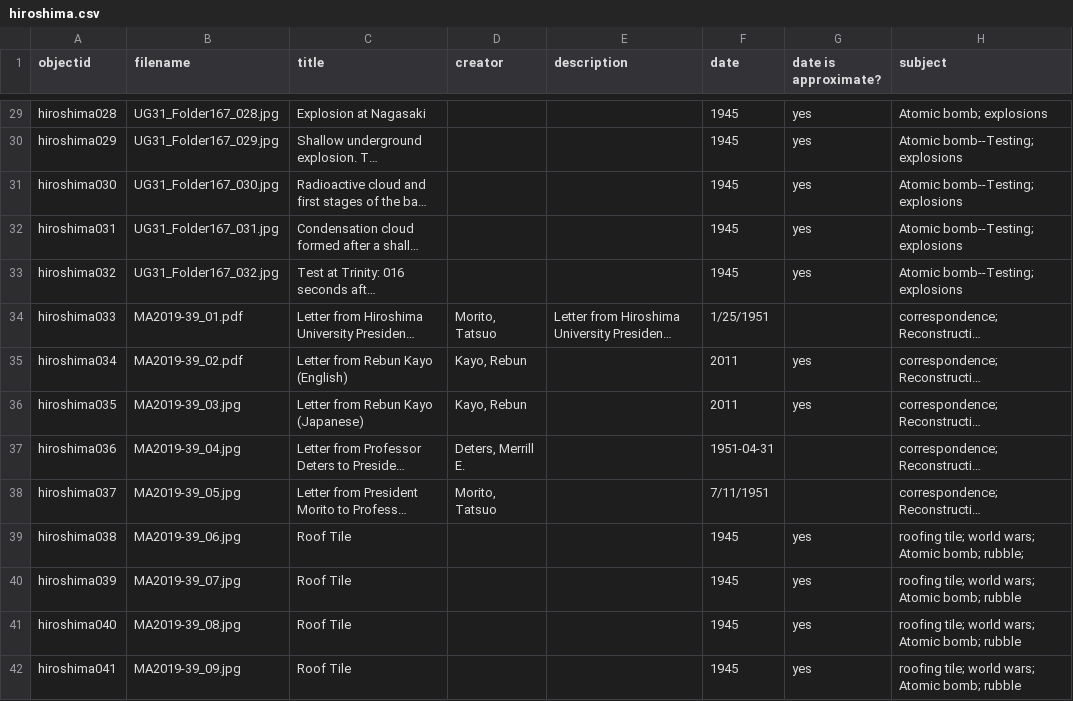
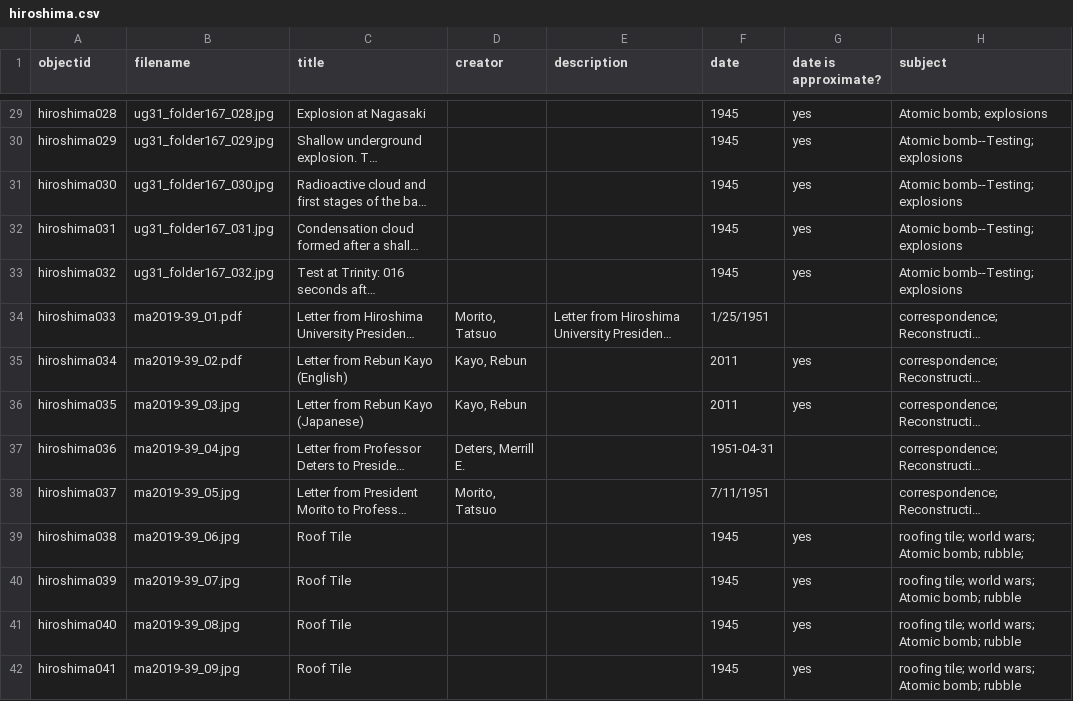
Before and after one commit to uidaholib/collectionbuilder-sa-spec-exhibits, a CSV file: _data/hiroshima.csv, drawn as a sheet; only a part is shown, gaps mark what is left out; long unchanged cells end in …; the diff covers the shown part only; the diff names each change by its address in the sheet, - before the commit and + after, or states it on an @@ line.

Commit message:
lower case filenames

```diff
--- a/_data/hiroshima.csv
+++ b/_data/hiroshima.csv
-B29 (filename): UG31_Folder167_028.jpg
+B29 (filename): ug31_folder167_028.jpg
-B30 (filename): UG31_Folder167_029.jpg
+B30 (filename): ug31_folder167_029.jpg
-B31 (filename): UG31_Folder167_030.jpg
+B31 (filename): ug31_folder167_030.jpg
-B32 (filename): UG31_Folder167_031.jpg
+B32 (filename): ug31_folder167_031.jpg
-B33 (filename): UG31_Folder167_032.jpg
+B33 (filename): ug31_folder167_032.jpg
-B34 (filename): MA2019-39_01.pdf
+B34 (filename): ma2019-39_01.pdf
-B35 (filename): MA2019-39_02.pdf
+B35 (filename): ma2019-39_02.pdf
-B36 (filename): MA2019-39_03.jpg
+B36 (filename): ma2019-39_03.jpg
-B37 (filename): MA2019-39_04.jpg
+B37 (filename): ma2019-39_04.jpg
-B38 (filename): MA2019-39_05.jpg
+B38 (filename): ma2019-39_05.jpg
-B39 (filename): MA2019-39_06.jpg
+B39 (filename): ma2019-39_06.jpg
-B40 (filename): MA2019-39_07.jpg
+B40 (filename): ma2019-39_07.jpg
-B41 (filename): MA2019-39_08.jpg
+B41 (filename): ma2019-39_08.jpg
-B42 (filename): MA2019-39_09.jpg
+B42 (filename): ma2019-39_09.jpg
```
Also changed, not shown: 72 edited cells elsewhere in this file.
